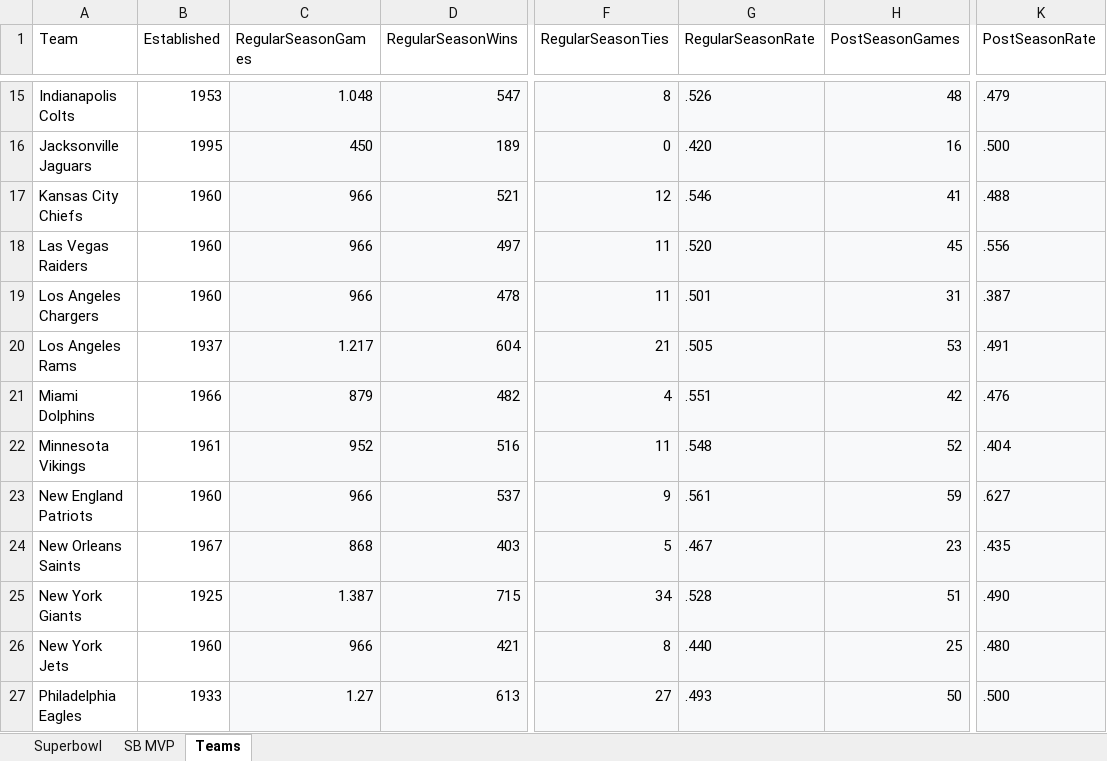
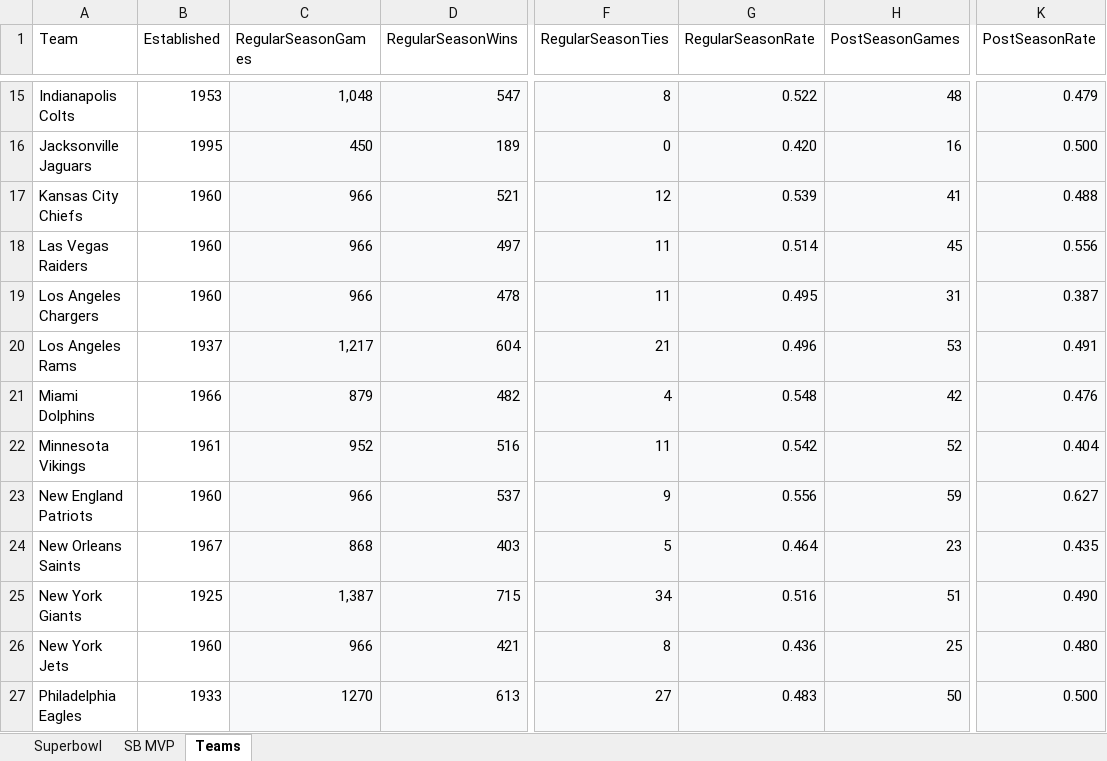
Before and after one commit to Wassenego/D_A_PowerBI_project, an Excel workbook: Projekt_tabulky.xlsx, sheet Teams, drawn as a sheet; only a part is shown, gaps mark what is left out; values as stored, in another font and other column widths than the file's, no borders; table styles not drawn; the diff covers the shown part only; the diff names each change by its address in the sheet, - before the commit and + after, or states it on an @@ line.

```diff
--- a/Projekt_tabulky.xlsx (sheet Teams)
+++ b/Projekt_tabulky.xlsx (sheet Teams)
-C15 (RegularSeasonGames): 1.048
+C15 (RegularSeasonGames): 1,048
-G15 (RegularSeasonRate): .526
+G15 (RegularSeasonRate): 0.522
-K15 (PostSeasonRate): .479
+K15 (PostSeasonRate): 0.479
-G16 (RegularSeasonRate): .420
+G16 (RegularSeasonRate): 0.420
-K16 (PostSeasonRate): .500
+K16 (PostSeasonRate): 0.500
-G17 (RegularSeasonRate): .546
+G17 (RegularSeasonRate): 0.539
-K17 (PostSeasonRate): .488
+K17 (PostSeasonRate): 0.488
-G18 (RegularSeasonRate): .520
+G18 (RegularSeasonRate): 0.514
-K18 (PostSeasonRate): .556
+K18 (PostSeasonRate): 0.556
-G19 (RegularSeasonRate): .501
+G19 (RegularSeasonRate): 0.495
-K19 (PostSeasonRate): .387
+K19 (PostSeasonRate): 0.387
-C20 (RegularSeasonGames): 1.217
+C20 (RegularSeasonGames): 1,217
-G20 (RegularSeasonRate): .505
+G20 (RegularSeasonRate): 0.496
-K20 (PostSeasonRate): .491
+K20 (PostSeasonRate): 0.491
-G21 (RegularSeasonRate): .551
+G21 (RegularSeasonRate): 0.548
-K21 (PostSeasonRate): .476
+K21 (PostSeasonRate): 0.476
-G22 (RegularSeasonRate): .548
+G22 (RegularSeasonRate): 0.542
-K22 (PostSeasonRate): .404
+K22 (PostSeasonRate): 0.404
-G23 (RegularSeasonRate): .561
+G23 (RegularSeasonRate): 0.556
-K23 (PostSeasonRate): .627
+K23 (PostSeasonRate): 0.627
-G24 (RegularSeasonRate): .467
+G24 (RegularSeasonRate): 0.464
-K24 (PostSeasonRate): .435
+K24 (PostSeasonRate): 0.435
-C25 (RegularSeasonGames): 1.387
+C25 (RegularSeasonGames): 1,387
-G25 (RegularSeasonRate): .528
+G25 (RegularSeasonRate): 0.516
-K25 (PostSeasonRate): .490
+K25 (PostSeasonRate): 0.490
-G26 (RegularSeasonRate): .440
+G26 (RegularSeasonRate): 0.436
-K26 (PostSeasonRate): .480
+K26 (PostSeasonRate): 0.480
-C27 (RegularSeasonGames): 1.27
+C27 (RegularSeasonGames): 1270
-G27 (RegularSeasonRate): .493
+G27 (RegularSeasonRate): 0.483
-K27 (PostSeasonRate): .500
+K27 (PostSeasonRate): 0.500
```
Also changed, not shown: 46 edited cells elsewhere in this sheet, 1 other file.
